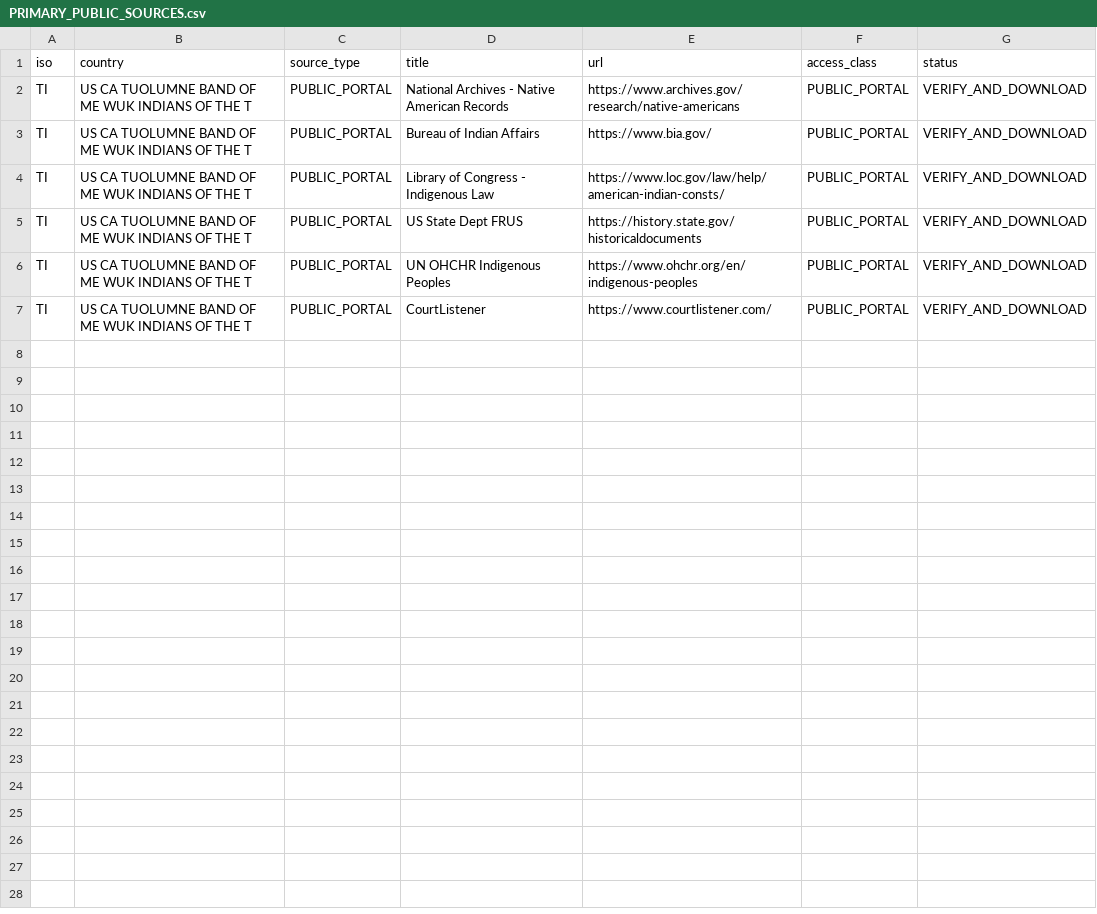
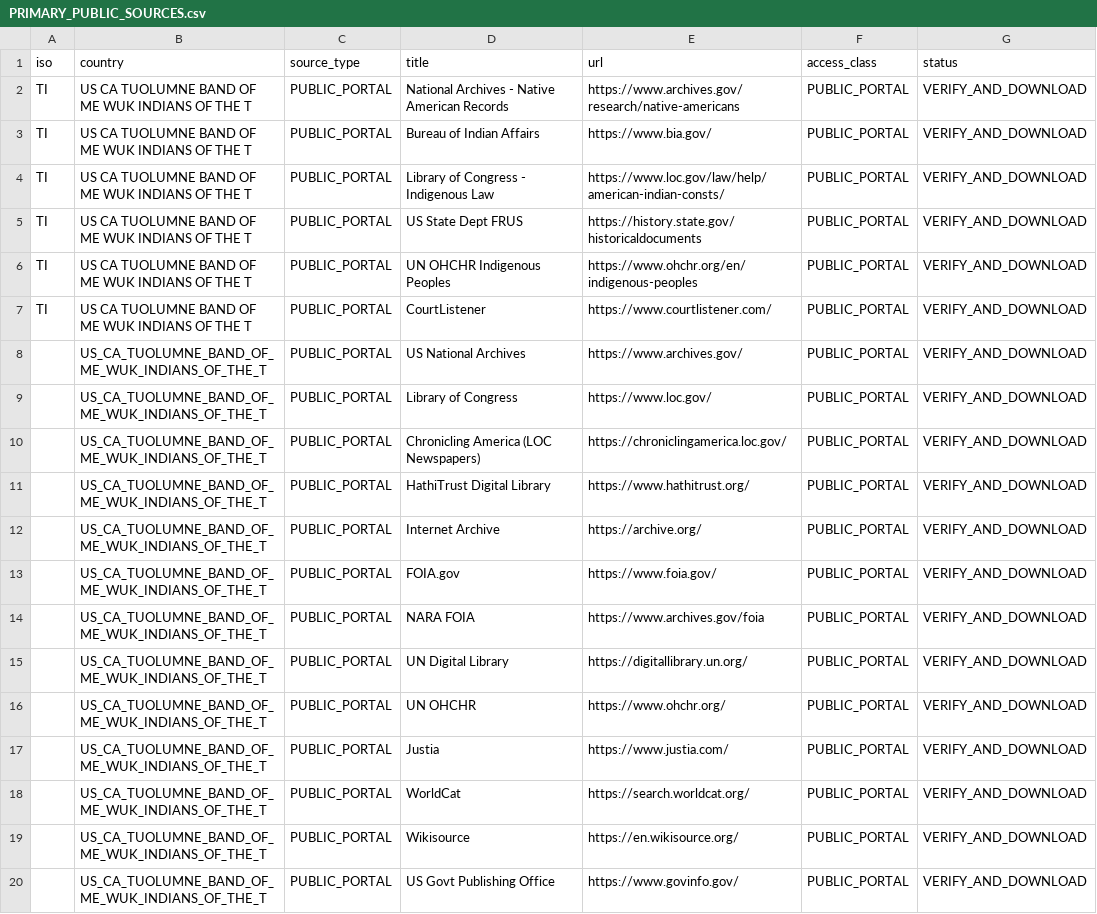
Before and after one commit to GlobalRestitutionAlliance/turtle-island-us-ca-tuolumne-band-of-me-wuk-indians-of-the-t-master-litigation, a CSV file: 03_Evidentiary_Exhibits/PRIMARY_PUBLIC_SOURCES.csv, drawn as a sheet; the diff names each change by its address in the sheet, - before the commit and + after, or states it on an @@ line.

Commit message:
Expand primary public source registries (Batch 2)

```diff
--- a/03_Evidentiary_Exhibits/PRIMARY_PUBLIC_SOURCES.csv
+++ b/03_Evidentiary_Exhibits/PRIMARY_PUBLIC_SOURCES.csv
+row 8:  | US_CA_TUOLUMNE_BAND_OF_ME_WUK_INDIANS_OF_THE_T | PUBLIC_PORTAL | US National Archives | https://www.archives.gov/ | PUBLIC_PORTAL | VERIFY_AND_DOWNLOAD
+row 9:  | US_CA_TUOLUMNE_BAND_OF_ME_WUK_INDIANS_OF_THE_T | PUBLIC_PORTAL | Library of Congress | https://www.loc.gov/ | PUBLIC_PORTAL | VERIFY_AND_DOWNLOAD
+row 10:  | US_CA_TUOLUMNE_BAND_OF_ME_WUK_INDIANS_OF_THE_T | PUBLIC_PORTAL | Chronicling America (LOC Newspapers) | https://chroniclingamerica.loc.gov/ | PUBLIC_PORTAL | VERIFY_AND_DOWNLOAD
+row 11:  | US_CA_TUOLUMNE_BAND_OF_ME_WUK_INDIANS_OF_THE_T | PUBLIC_PORTAL | HathiTrust Digital Library | https://www.hathitrust.org/ | PUBLIC_PORTAL | VERIFY_AND_DOWNLOAD
+row 12:  | US_CA_TUOLUMNE_BAND_OF_ME_WUK_INDIANS_OF_THE_T | PUBLIC_PORTAL | Internet Archive | https://archive.org/ | PUBLIC_PORTAL | VERIFY_AND_DOWNLOAD
+row 13:  | US_CA_TUOLUMNE_BAND_OF_ME_WUK_INDIANS_OF_THE_T | PUBLIC_PORTAL | FOIA.gov | https://www.foia.gov/ | PUBLIC_PORTAL | VERIFY_AND_DOWNLOAD
+row 14:  | US_CA_TUOLUMNE_BAND_OF_ME_WUK_INDIANS_OF_THE_T | PUBLIC_PORTAL | NARA FOIA | https://www.archives.gov/foia | PUBLIC_PORTAL | VERIFY_AND_DOWNLOAD
+row 15:  | US_CA_TUOLUMNE_BAND_OF_ME_WUK_INDIANS_OF_THE_T | PUBLIC_PORTAL | UN Digital Library | https://digitallibrary.un.org/ | PUBLIC_PORTAL | VERIFY_AND_DOWNLOAD
+row 16:  | US_CA_TUOLUMNE_BAND_OF_ME_WUK_INDIANS_OF_THE_T | PUBLIC_PORTAL | UN OHCHR | https://www.ohchr.org/ | PUBLIC_PORTAL | VERIFY_AND_DOWNLOAD
+row 17:  | US_CA_TUOLUMNE_BAND_OF_ME_WUK_INDIANS_OF_THE_T | PUBLIC_PORTAL | Justia | https://www.justia.com/ | PUBLIC_PORTAL | VERIFY_AND_DOWNLOAD
+row 18:  | US_CA_TUOLUMNE_BAND_OF_ME_WUK_INDIANS_OF_THE_T | PUBLIC_PORTAL | WorldCat | https://search.worldcat.org/ | PUBLIC_PORTAL | VERIFY_AND_DOWNLOAD
+row 19:  | US_CA_TUOLUMNE_BAND_OF_ME_WUK_INDIANS_OF_THE_T | PUBLIC_PORTAL | Wikisource | https://en.wikisource.org/ | PUBLIC_PORTAL | VERIFY_AND_DOWNLOAD
+row 20:  | US_CA_TUOLUMNE_BAND_OF_ME_WUK_INDIANS_OF_THE_T | PUBLIC_PORTAL | US Govt Publishing Office | https://www.govinfo.gov/ | PUBLIC_PORTAL | VERIFY_AND_DOWNLOAD
```
Also changed, not shown: 2 other files.
